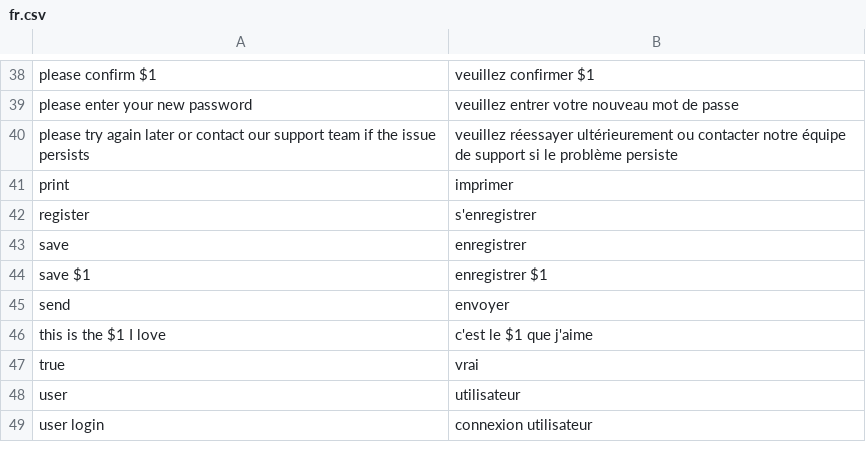
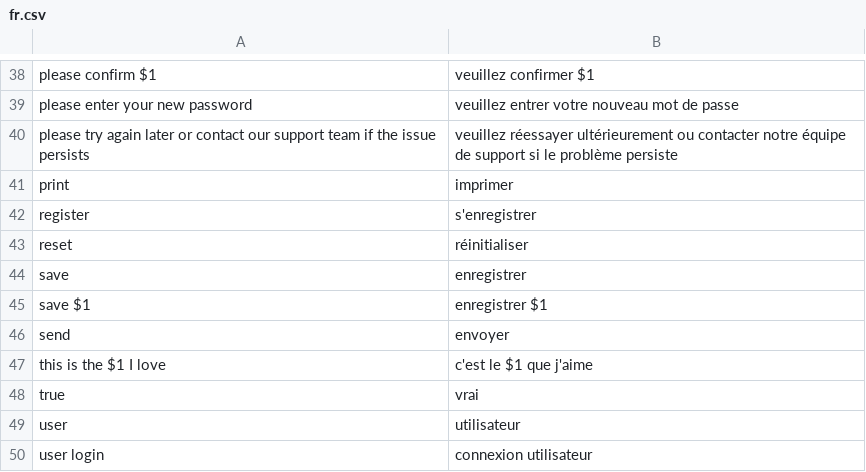
Before and after one commit to itrocks/sandbox, a CSV file: app/locale/fr.csv, drawn as a sheet; only a part is shown, gaps mark what is left out.

Commit message:
FIX IT16 Password reset form

```diff
--- a/app/locale/fr.csv
+++ b/app/locale/fr.csv
@@ -42,2 +42,3 @@ print;imprimer
 register;s'enregistrer
+reset;réinitialiser
 save;enregistrer
```
Also changed, not shown: 1 other file.
